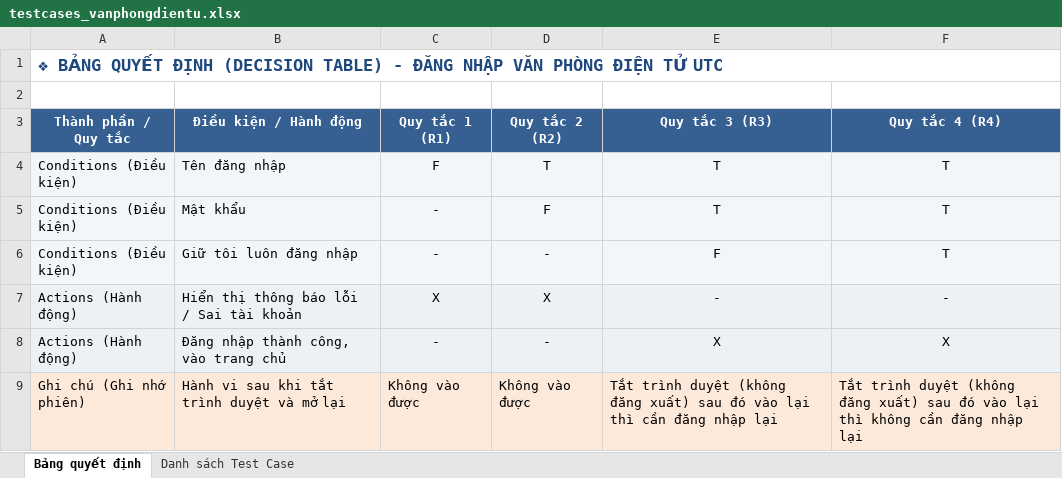
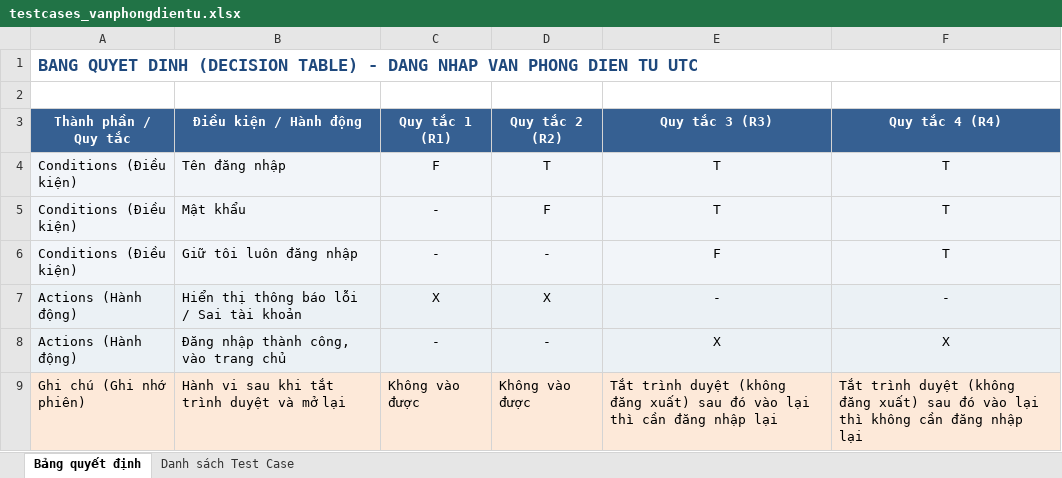
Before and after one commit to XuanDiep0310/utc_automation_test, an Excel workbook: testcases/testcases_vanphongdientu.xlsx, sheet Bảng quyết định, drawn as a sheet; values as stored, in another font and other column widths than the file's, no borders; the diff names each change by its address in the sheet, - before the commit and + after, or states it on an @@ line.

```diff
--- a/testcases/testcases_vanphongdientu.xlsx (sheet Bảng quyết định)
+++ b/testcases/testcases_vanphongdientu.xlsx (sheet Bảng quyết định)
-A1 (Thành phần / Quy tắc): ❖ BẢNG QUYẾT ĐỊNH (DECISION TABLE) - ĐĂNG NHẬP VĂN PHÒNG ĐIỆN TỬ UTC
+A1 (Thành phần / Quy tắc): BANG QUYET DINH (DECISION TABLE) - DANG NHAP VAN PHONG DIEN TU UTC
```
Also changed, not shown: 4 other files.
